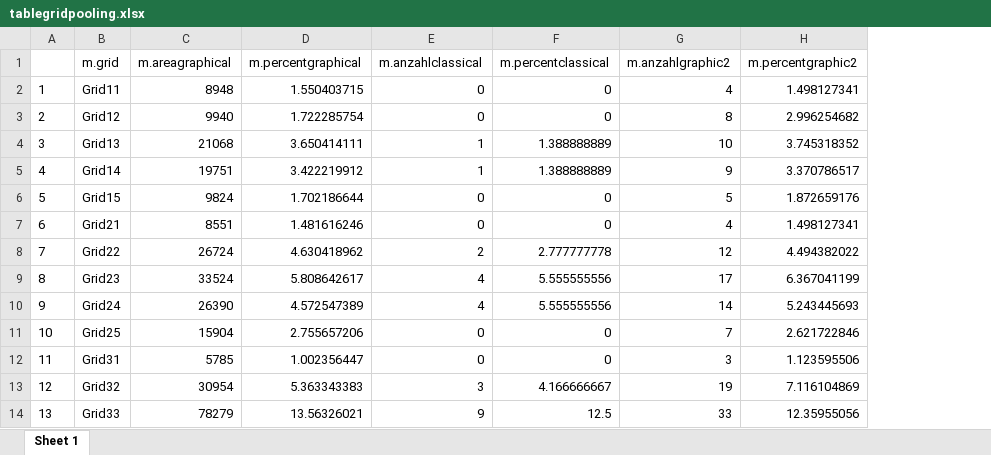
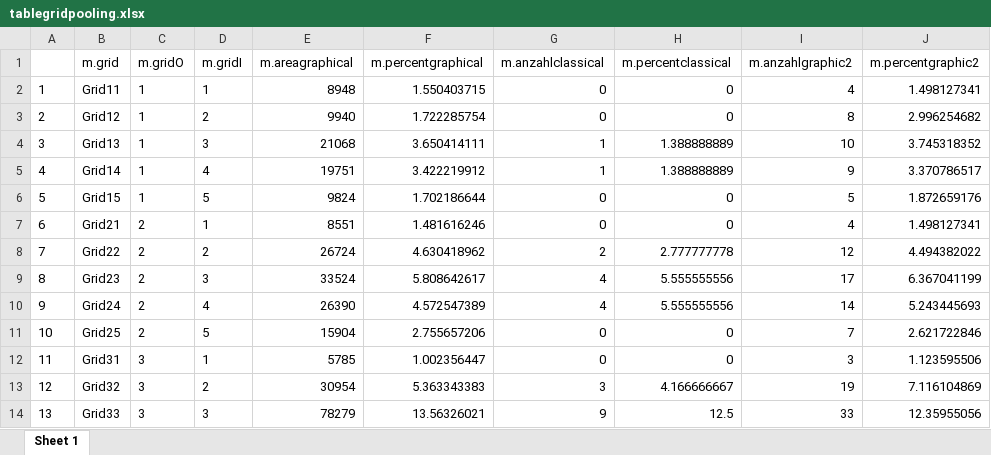
Before and after one commit to akutej/mytestapp, an Excel workbook: tablegridpooling.xlsx, sheet Sheet 1, drawn as a sheet; only a part is shown; values as stored, in another font and other column widths than the file's, no borders; the diff names each change by its address in the sheet, - before the commit and + after, or states it on an @@ line.

```diff
--- a/tablegridpooling.xlsx (sheet Sheet 1)
+++ b/tablegridpooling.xlsx (sheet Sheet 1)
+column C (m.gridO), rows 2-14: 1 | 1 | 1 | 1 | 1 | 2 | 2 | 2 | 2 | 2 | 3 | 3 | 3
+column D (m.gridI), rows 2-14: 1 | 2 | 3 | 4 | 5 | 1 | 2 | 3 | 4 | 5 | 1 | 2 | 3
```
Also changed, not shown: RQ1UserTabelle.xlsx, 2 other files.
